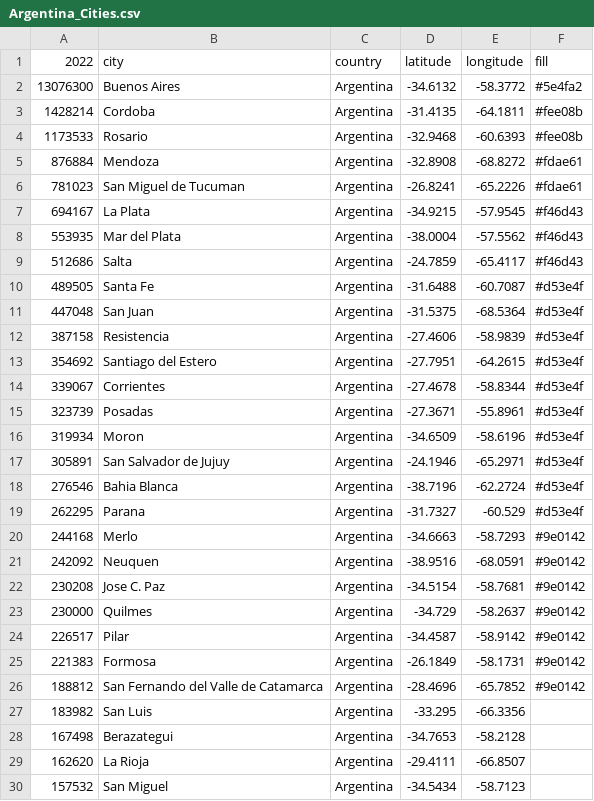
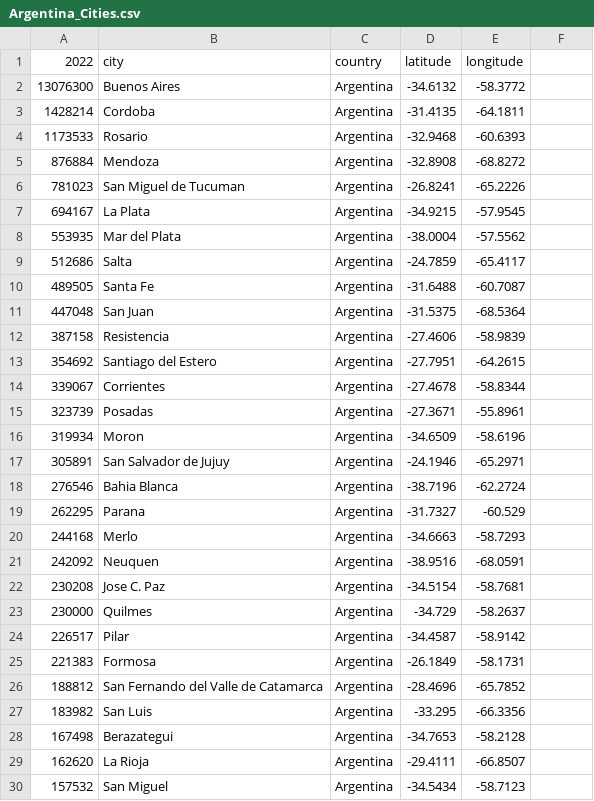
Before and after one commit to saulgarcia3rd/geoguessr, a CSV file: Argentina_Cities.csv, drawn as a sheet; only a part is shown.

Commit message:
Deleted "fill" column

```diff
--- a/Argentina_Cities.csv
+++ b/Argentina_Cities.csv
@@ -1,27 +1,27 @@
-"2022","city","country","latitude","longitude","fill"
-13076300,"Buenos Aires","Argentina",-34.6132,-58.3772,"#5e4fa2"
-1428214,"Cordoba","Argentina",-31.4135,-64.1811,"#fee08b"
-1173533,"Rosario","Argentina",-32.9468,-60.6393,"#fee08b"
-876884,"Mendoza","Argentina",-32.8908,-68.8272,"#fdae61"
-781023,"San Miguel de Tucuman","Argentina",-26.8241,-65.2226,"#fdae61"
-694167,"La Plata","Argentina",-34.9215,-57.9545,"#f46d43"
-553935,"Mar del Plata","Argentina",-38.0004,-57.5562,"#f46d43"
-512686,"Salta","Argentina",-24.7859,-65.4117,"#f46d43"
-489505,"Santa Fe","Argentina",-31.6488,-60.7087,"#d53e4f"
-447048,"San Juan","Argentina",-31.5375,-68.5364,"#d53e4f"
-387158,"Resistencia","Argentina",-27.4606,-58.9839,"#d53e4f"
-354692,"Santiago del Estero","Argentina",-27.7951,-64.2615,"#d53e4f"
-339067,"Corrientes","Argentina",-27.4678,-58.8344,"#d53e4f"
-323739,"Posadas","Argentina",-27.3671,-55.8961,"#d53e4f"
-319934,"Moron","Argentina",-34.6509,-58.6196,"#d53e4f"
-305891,"San Salvador de Jujuy","Argentina",-24.1946,-65.2971,"#d53e4f"
-276546,"Bahia Blanca","Argentina",-38.7196,-62.2724,"#d53e4f"
-262295,"Parana","Argentina",-31.7327,-60.529,"#d53e4f"
-244168,"Merlo","Argentina",-34.6663,-58.7293,"#9e0142"
-242092,"Neuquen","Argentina",-38.9516,-68.0591,"#9e0142"
-230208,"Jose C. Paz","Argentina",-34.5154,-58.7681,"#9e0142"
-230000,"Quilmes","Argentina",-34.729,-58.2637,"#9e0142"
-226517,"Pilar","Argentina",-34.4587,-58.9142,"#9e0142"
-221383,"Formosa","Argentina",-26.1849,-58.1731,"#9e0142"
-188812,"San Fernando del Valle de Catamarca","Argentina",-28.4696,-65.7852,"#9e0142"
+"2022","city","country","latitude","longitude"
+13076300,"Buenos Aires","Argentina",-34.6132,-58.3772
+1428214,"Cordoba","Argentina",-31.4135,-64.1811
+1173533,"Rosario","Argentina",-32.9468,-60.6393
+876884,"Mendoza","Argentina",-32.8908,-68.8272
+781023,"San Miguel de Tucuman","Argentina",-26.8241,-65.2226
+694167,"La Plata","Argentina",-34.9215,-57.9545
+553935,"Mar del Plata","Argentina",-38.0004,-57.5562
+512686,"Salta","Argentina",-24.7859,-65.4117
+489505,"Santa Fe","Argentina",-31.6488,-60.7087
+447048,"San Juan","Argentina",-31.5375,-68.5364
+387158,"Resistencia","Argentina",-27.4606,-58.9839
+354692,"Santiago del Estero","Argentina",-27.7951,-64.2615
+339067,"Corrientes","Argentina",-27.4678,-58.8344
+323739,"Posadas","Argentina",-27.3671,-55.8961
+319934,"Moron","Argentina",-34.6509,-58.6196
+305891,"San Salvador de Jujuy","Argentina",-24.1946,-65.2971
+276546,"Bahia Blanca","Argentina",-38.7196,-62.2724
+262295,"Parana","Argentina",-31.7327,-60.529
+244168,"Merlo","Argentina",-34.6663,-58.7293
+242092,"Neuquen","Argentina",-38.9516,-68.0591
+230208,"Jose C. Paz","Argentina",-34.5154,-58.7681
+230000,"Quilmes","Argentina",-34.729,-58.2637
+226517,"Pilar","Argentina",-34.4587,-58.9142
+221383,"Formosa","Argentina",-26.1849,-58.1731
+188812,"San Fernando del Valle de Catamarca","Argentina",-28.4696,-65.7852
 183982,"San Luis","Argentina",-33.295,-66.3356
```
